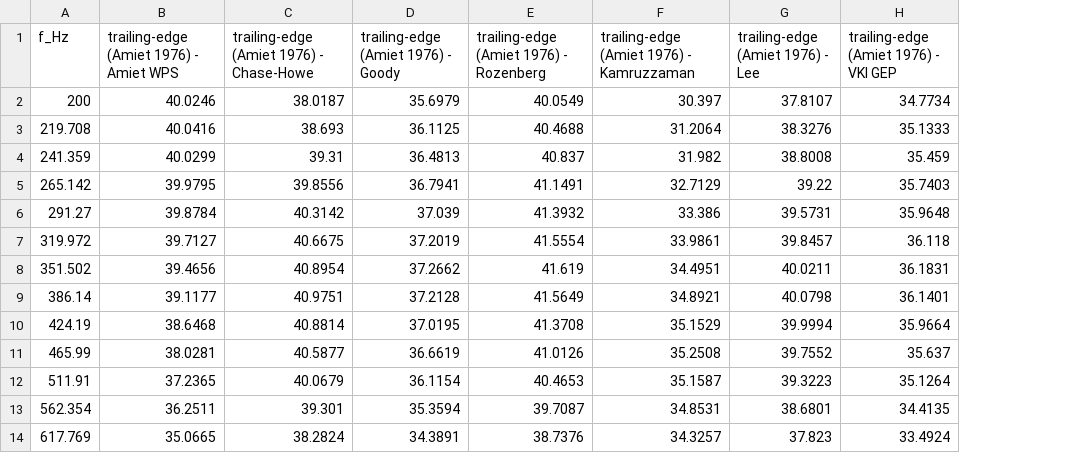
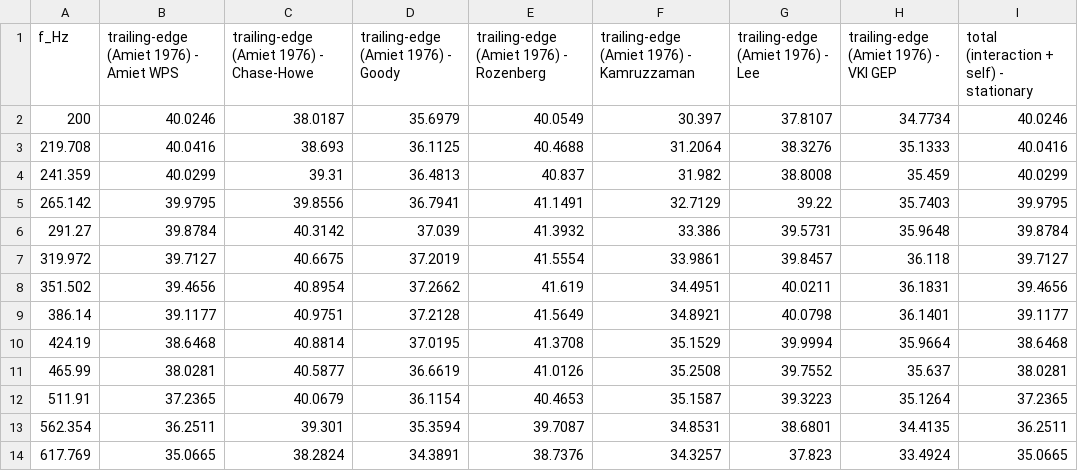
Before and after one commit to ravishkarve/karve99.github.io, a CSV file: broadband/examples/output/bpm_naca0012_te_psd.csv, drawn as a sheet; only a part is shown; the diff names each change by its address in the sheet, - before the commit and + after, or states it on an @@ line.

```diff
--- a/broadband/examples/output/bpm_naca0012_te_psd.csv
+++ b/broadband/examples/output/bpm_naca0012_te_psd.csv
+column I, rows 1-14: total (interaction + self) - stationary | 40.0246 | 40.0416 | 40.0299 | 39.9795 | 39.8784 | 39.7127 | 39.4656 | 39.1177 | 38.6468 | 38.0281 | 37.2365 | 36.2511 | 35.0665
```
Also changed, not shown: broadband/examples/output/blandeau_joseph_2011_psd.csv, broadband/examples/output/cror_takeoff_psd.csv, 17 other files.
